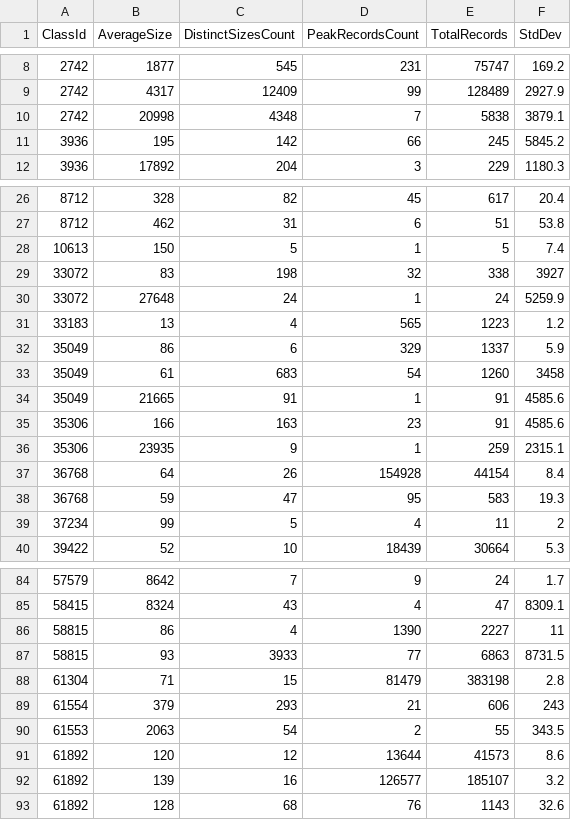
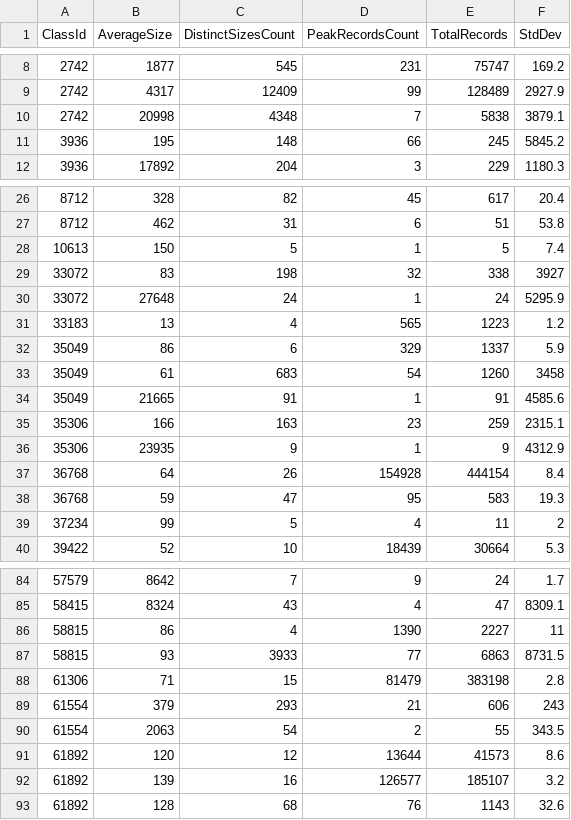
Before and after one commit to dembivibhuti/aurora-sizing, a CSV file: data/1/Buckets.csv, drawn as a sheet; only a part is shown, gaps mark what is left out.

Commit message:
Correct typos

```diff
--- a/data/1/Buckets.csv
+++ b/data/1/Buckets.csv
@@ -10,3 +10,3 @@ ClassId,AverageSize,DistinctSizesCount,PeakRecordsCount,TotalRecords,StdDev
 2742,20998,4348,7,5838,3879.1
-3936,195,142,66,245,5845.2
+3936,195,148,66,245,5845.2
 3936,17892,204,3,229,1180.3
@@ -29,3 +29,3 @@ ClassId,AverageSize,DistinctSizesCount,PeakRecordsCount,TotalRecords,StdDev
 33072,83,198,32,338,3927
-33072,27648,24,1,24,5259.9
+33072,27648,24,1,24,5295.9
 33183,13,4,565,1223,1.2
@@ -34,5 +34,5 @@ ClassId,AverageSize,DistinctSizesCount,PeakRecordsCount,TotalRecords,StdDev
 35049,21665,91,1,91,4585.6
-35306,166,163,23,91,4585.6
-35306,23935,9,1,259,2315.1
-36768,64,26,154928,44154,8.4
+35306,166,163,23,259,2315.1
+35306,23935,9,1,9,4312.9
+36768,64,26,154928,444154,8.4
 36768,59,47,95,583,19.3
@@ -87,5 +87,5 @@ ClassId,AverageSize,DistinctSizesCount,PeakRecordsCount,TotalRecords,StdDev
 58815,93,3933,77,6863,8731.5
-61304,71,15,81479,383198,2.8
+61306,71,15,81479,383198,2.8
 61554,379,293,21,606,243
-61553,2063,54,2,55,343.5
+61554,2063,54,2,55,343.5
 61892,120,12,13644,41573,8.6
```
Also changed, not shown: data/1/InitialSizes.csv.
